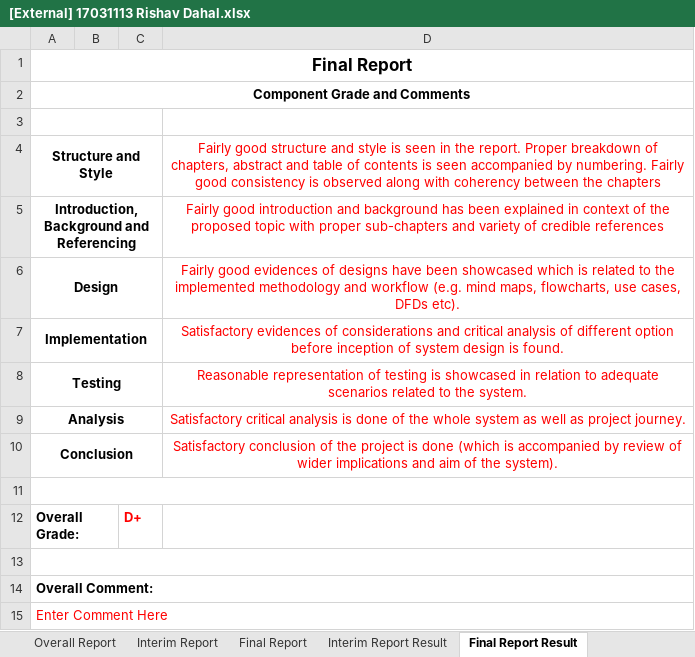
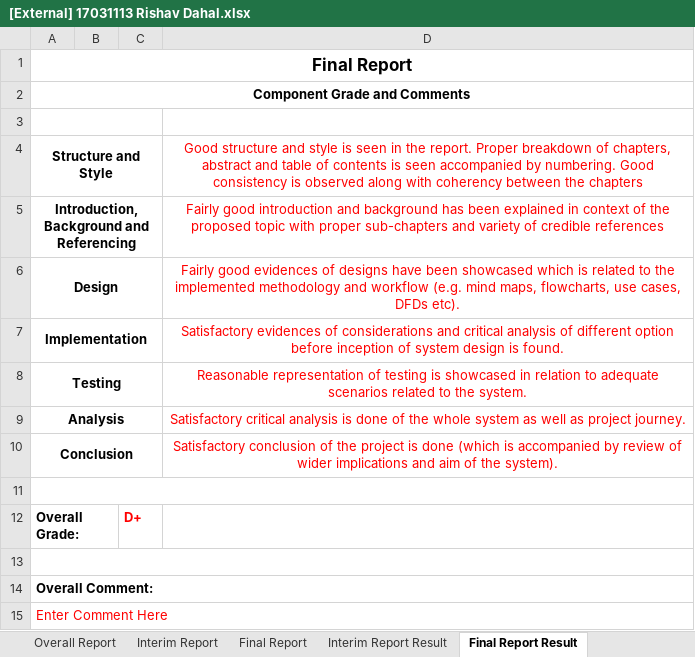
Before and after one commit to Subediaxon/college-fyp, an Excel workbook: Ishwor Shrestha_Subeksha Shrestha/17031113 Rishav Dahal/[External] 17031113 Rishav Dahal.xlsx, sheet Final Report Result, drawn as a sheet; values as stored, in another font and other column widths than the file's, no borders; the diff names each change by its address in the sheet, - before the commit and + after, or states it on an @@ line.

```diff
--- a/Ishwor Shrestha_Subeksha Shrestha/17031113 Rishav Dahal/[External] 17031113 Rishav Dahal.xlsx (sheet Final Report Result)
+++ b/Ishwor Shrestha_Subeksha Shrestha/17031113 Rishav Dahal/[External] 17031113 Rishav Dahal.xlsx (sheet Final Report Result)
-D4: Fairly good structure and style is seen in the report. Proper breakdown of chapters, abstract and table of contents is seen accompanied by numbering. Fairly good consistency is…
+D4: Good structure and style is seen in the report. Proper breakdown of chapters, abstract and table of contents is seen accompanied by numbering. Good consistency is…
```
Also changed, not shown: sheet Final Report, Ishwor Shrestha_Subeksha Shrestha/17031035 Renish Gautam/[External] 17031035 Renish Gautam.xlsx, Ishwor Shrestha_Subeksha Shrestha/17031123 Saugat Poudel/[External] 17031123 Saugat Poudel.xlsx, 2 other files.
